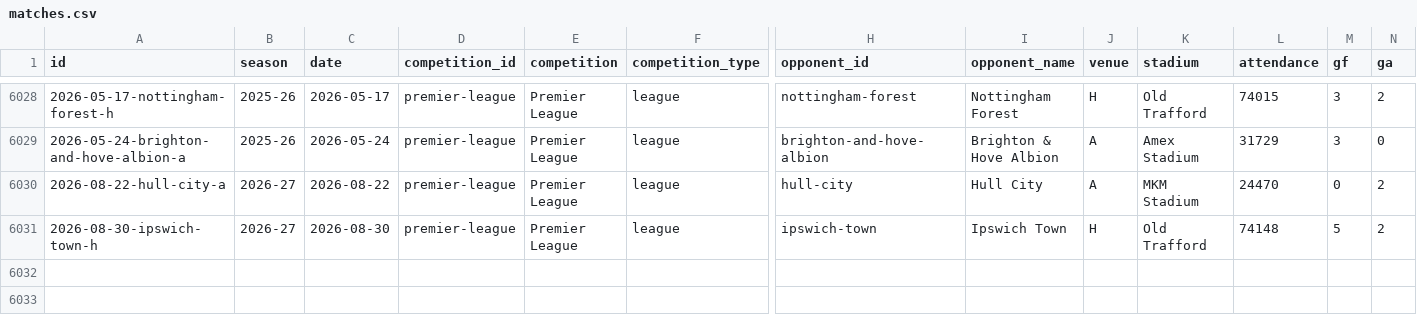
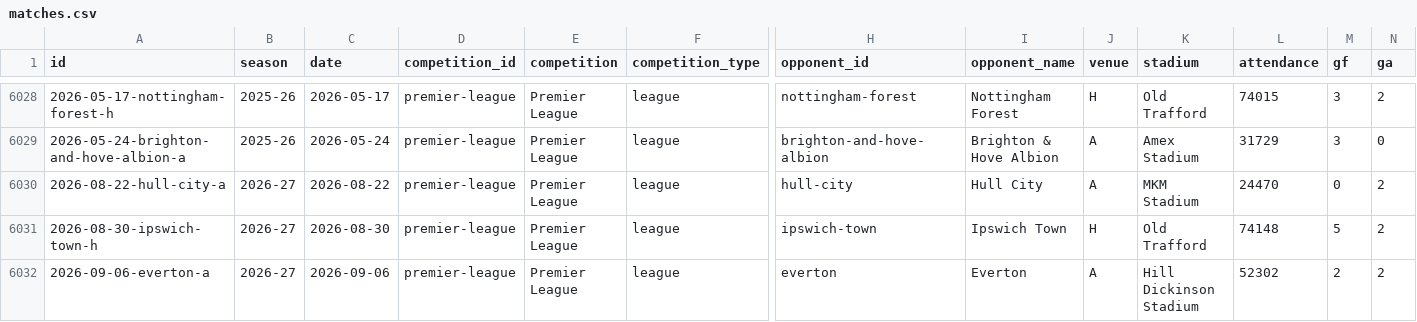
Before and after one commit to cbrown564-alt/unitedstats, a CSV file: public/dataset/matches.csv, drawn as a sheet; only a part is shown, gaps mark what is left out; rows hold the shown columns only; the diff names each change by its address in the sheet, - before the commit and + after, or states it on an @@ line.

```diff
--- a/public/dataset/matches.csv
+++ b/public/dataset/matches.csv
+row 6032: 2026-09-06-everton-a | 2026-27 | 2026-09-06 | premier-league | Premier League | league | everton | Everton | A | Hill Dickinson Stadium | 52302 | 2 | 2
```
Also changed, not shown: public/dataset/elo_history.csv, public/dataset/players.csv, 6 other files.
